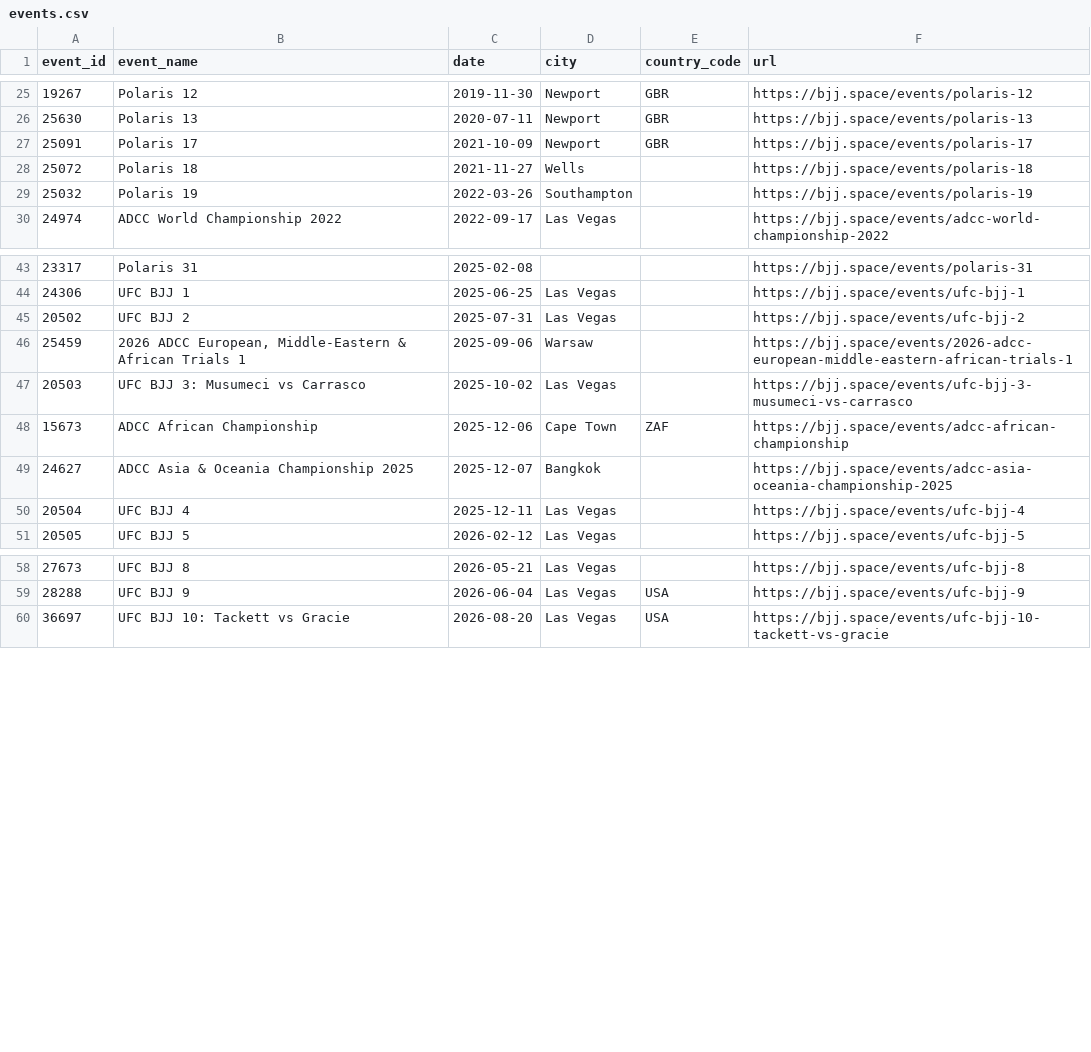
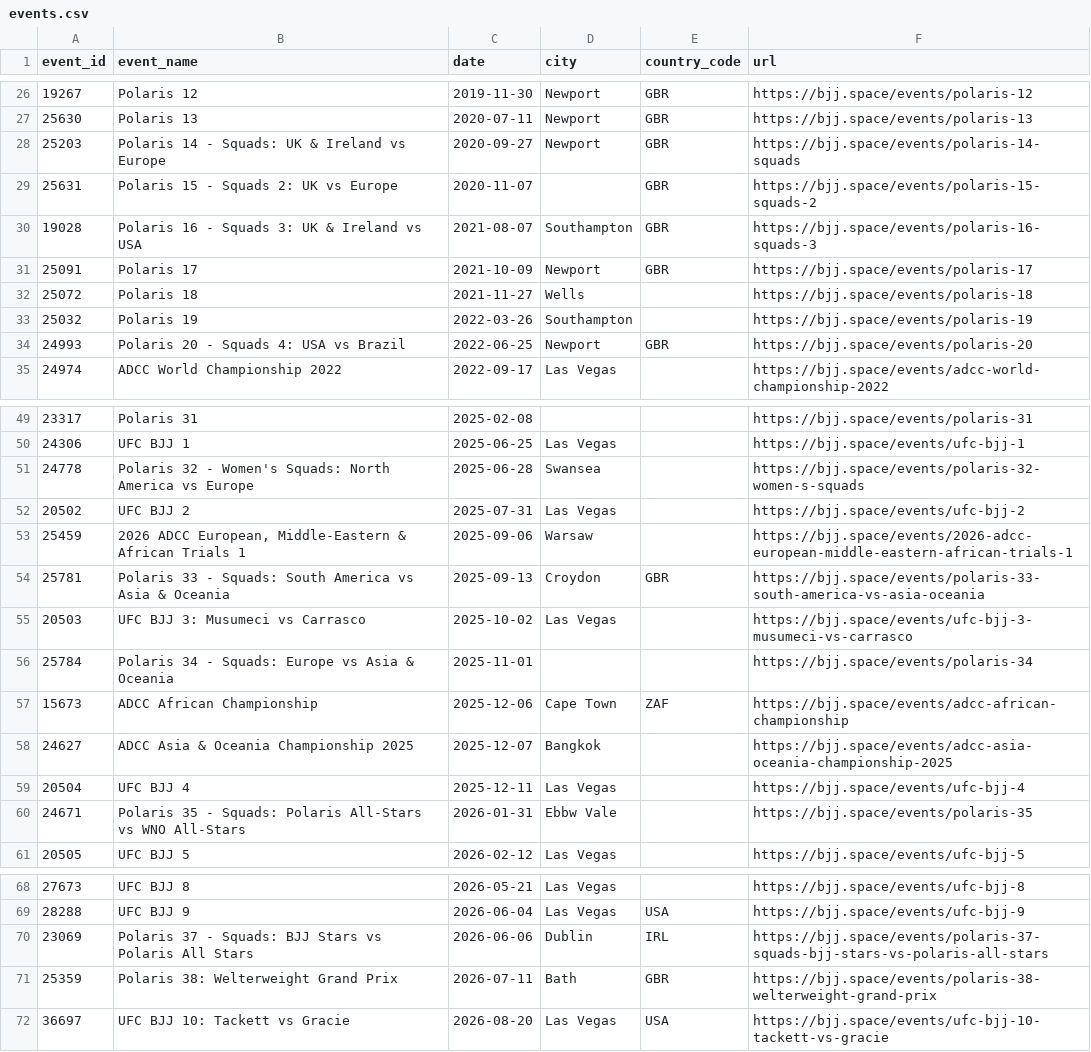
Before and after one commit to buzoku-com/pro-grappling-results, a CSV file: data/events.csv, drawn as a sheet; only a part is shown, gaps mark what is left out; the diff covers the shown part only; the diff names each change by its address in the sheet, - before the commit and + after, or states it on an @@ line.

Commit message:
Add the 12 Polaris cards with a subtitle (Squads, Grand Prix): 76 events, 4,675 bouts

```diff
--- a/data/events.csv
+++ b/data/events.csv
+row 28: 25203 | Polaris 14 - Squads: UK & Ireland vs Europe | 2020-09-27 | Newport | GBR | https://bjj.space/events/polaris-14-squads
+row 29: 25631 | Polaris 15 - Squads 2: UK vs Europe | 2020-11-07 |  | GBR | https://bjj.space/events/polaris-15-squads-2
+row 30: 19028 | Polaris 16 - Squads 3: UK & Ireland vs USA | 2021-08-07 | Southampton | GBR | https://bjj.space/events/polaris-16-squads-3
+row 34: 24993 | Polaris 20 - Squads 4: USA vs Brazil | 2022-06-25 | Newport | GBR | https://bjj.space/events/polaris-20
+row 51: 24778 | Polaris 32 - Women's Squads: North America vs Europe | 2025-06-28 | Swansea |  | https://bjj.space/events/polaris-32-women-s-squads
+row 54: 25781 | Polaris 33 - Squads: South America vs Asia & Oceania | 2025-09-13 | Croydon | GBR | https://bjj.space/events/polaris-33-south-america-vs-asia-oceania
+row 56: 25784 | Polaris 34 - Squads: Europe vs Asia & Oceania | 2025-11-01 |  |  | https://bjj.space/events/polaris-34
+row 60: 24671 | Polaris 35 - Squads: Polaris All-Stars vs WNO All-Stars | 2026-01-31 | Ebbw Vale |  | https://bjj.space/events/polaris-35
+row 70: 23069 | Polaris 37 - Squads: BJJ Stars vs Polaris All Stars | 2026-06-06 | Dublin | IRL | https://bjj.space/events/polaris-37-squads-bjj-stars-vs-polaris-all-stars
+row 71: 25359 | Polaris 38: Welterweight Grand Prix | 2026-07-11 | Bath | GBR | https://bjj.space/events/polaris-38-welterweight-grand-prix
```
Also changed, not shown: 2 added rows and 2 edited cells elsewhere in this file, 2 other files.
